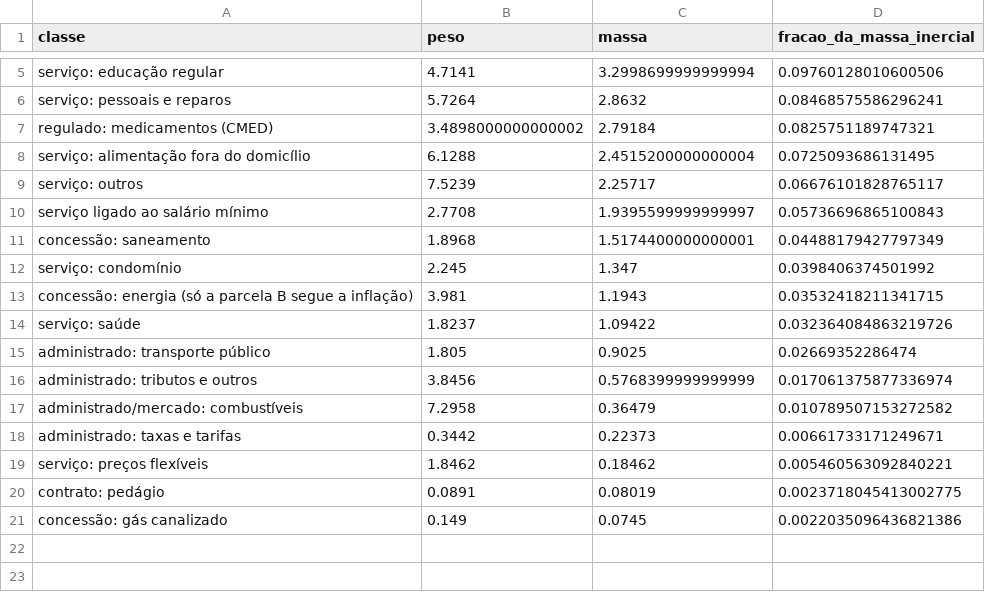
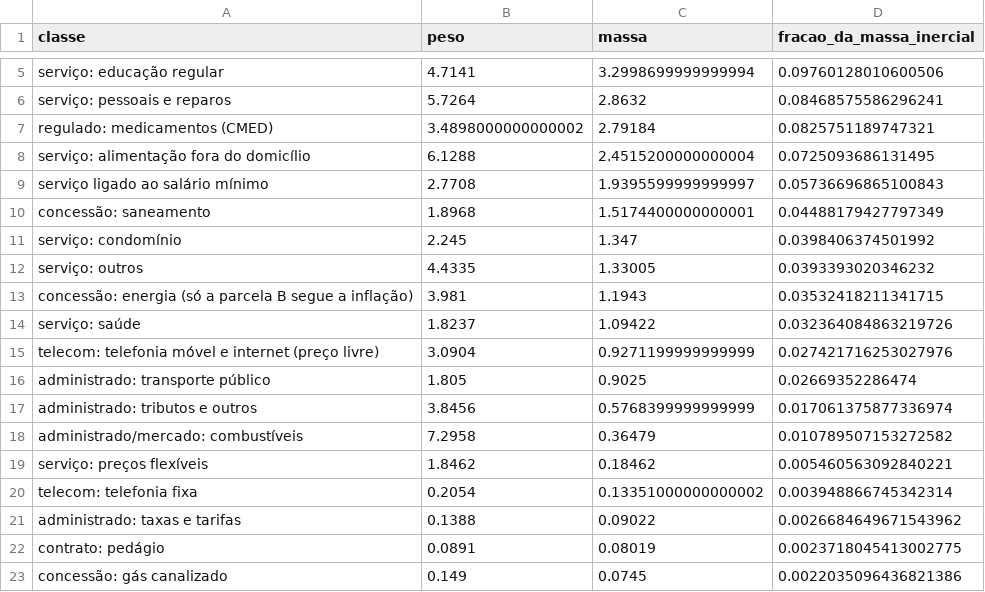
Before and after one commit to pbelushi/lara-resende, a CSV file: modelo-credibilidade/outputs/v2_2/busca_contra_mercado/theta_massa_por_classe.csv, drawn as a sheet; only a part is shown, gaps mark what is left out.

```diff
--- a/modelo-credibilidade/outputs/v2_2/busca_contra_mercado/theta_massa_por_classe.csv
+++ b/modelo-credibilidade/outputs/v2_2/busca_contra_mercado/theta_massa_por_classe.csv
@@ -8,3 +8,2 @@ regulado: medicamentos (CMED),3.4898000000000002,2.79184,0.0825751189747321
 serviço: alimentação fora do domicílio,6.1288,2.4515200000000004,0.0725093686131495
-serviço: outros,7.5239,2.25717,0.06676101828765117
 serviço ligado ao salário mínimo,2.7708,1.9395599999999997,0.05736696865100843
@@ -12,4 +11,6 @@ concessão: saneamento,1.8968,1.5174400000000001,0.04488179427797349
 serviço: condomínio,2.245,1.347,0.0398406374501992
+serviço: outros,4.4335,1.33005,0.0393393020346232
 concessão: energia (só a parcela B segue a inflação),3.981,1.1943,0.03532418211341715
 serviço: saúde,1.8237,1.09422,0.032364084863219726
+telecom: telefonia móvel e internet (preço livre),3.0904,0.9271199999999999,0.027421716253027976
 administrado: transporte público,1.805,0.9025,0.02669352286474
@@ -17,4 +18,5 @@ administrado: tributos e outros,3.8456,0.5768399999999999,0.017061375877336974
 administrado/mercado: combustíveis,7.2958,0.36479,0.010789507153272582
-administrado: taxas e tarifas,0.3442,0.22373,0.00661733171249671
 serviço: preços flexíveis,1.8462,0.18462,0.005460563092840221
+telecom: telefonia fixa,0.2054,0.13351000000000002,0.003948866745342314
+administrado: taxas e tarifas,0.1388,0.09022,0.0026684649671543962
 contrato: pedágio,0.0891,0.08019,0.0023718045413002775
```
Also changed, not shown: modelo-credibilidade/outputs/v2_2/busca_contra_mercado/theta_cenarios.csv, modelo-credibilidade/outputs/v2_2/busca_contra_mercado/theta_subitens.csv, 3 other files.
